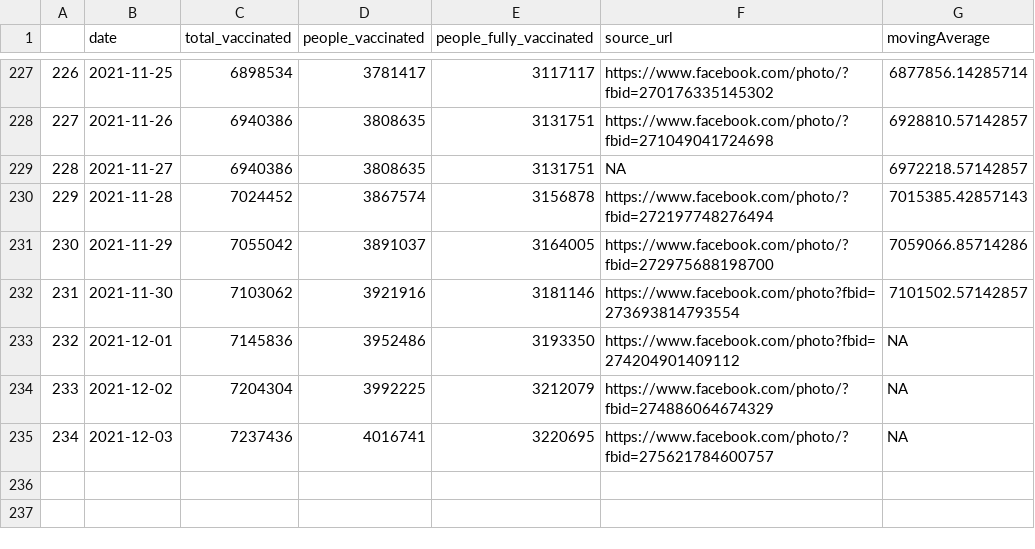
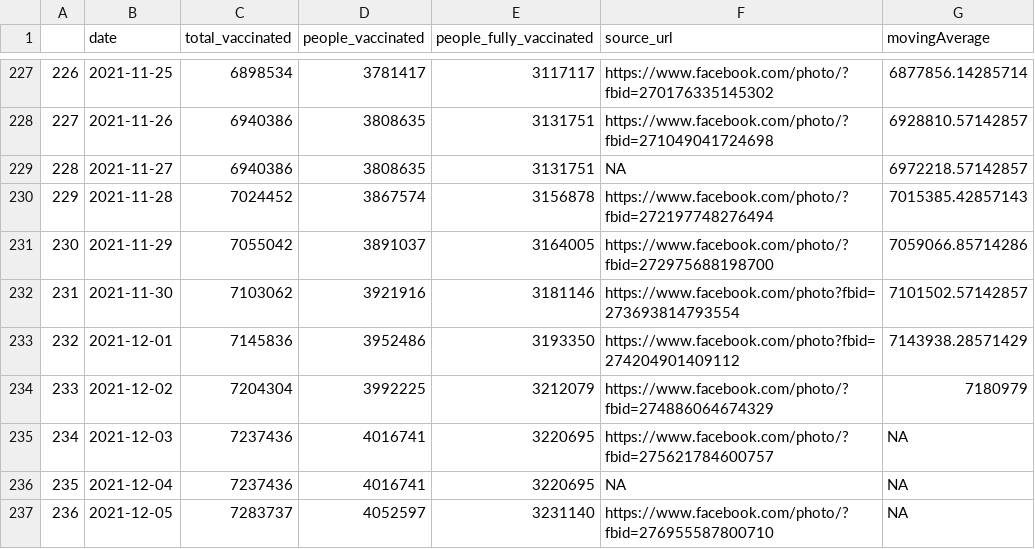
Before and after one commit to douangtavanh/covid-19-data-laos, a CSV file: data/vaccination_covid_19_Laos_adjusted.csv, drawn as a sheet; only a part is shown, gaps mark what is left out.

Commit message:
update data

```diff
--- a/data/vaccination_covid_19_Laos_adjusted.csv
+++ b/data/vaccination_covid_19_Laos_adjusted.csv
@@ -232,4 +232,6 @@
 "231",2021-11-30,7103062,3921916,3181146,"https://www.facebook.com/photo?fbid=273693814793554",7101502.57142857
-"232",2021-12-01,7145836,3952486,3193350,"https://www.facebook.com/photo?fbid=274204901409112",NA
-"233",2021-12-02,7204304,3992225,3212079,"https://www.facebook.com/photo/?fbid=274886064674329",NA
+"232",2021-12-01,7145836,3952486,3193350,"https://www.facebook.com/photo?fbid=274204901409112",7143938.28571429
+"233",2021-12-02,7204304,3992225,3212079,"https://www.facebook.com/photo/?fbid=274886064674329",7180979
 "234",2021-12-03,7237436,4016741,3220695,"https://www.facebook.com/photo/?fbid=275621784600757",NA
+"235",2021-12-04,7237436,4016741,3220695,"NA",NA
+"236",2021-12-05,7283737,4052597,3231140,"https://www.facebook.com/photo/?fbid=276955587800710",NA
```
Also changed, not shown: data/vaccination_covid_19_Laos.csv, 1 other file.
